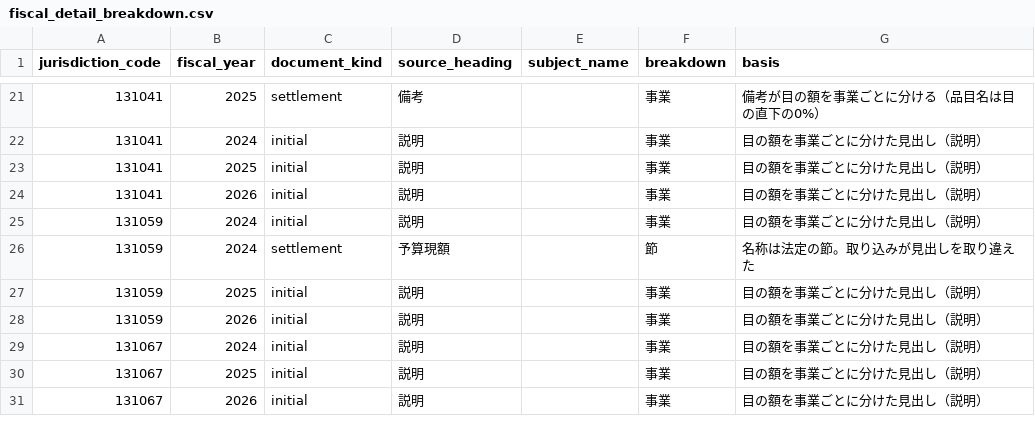
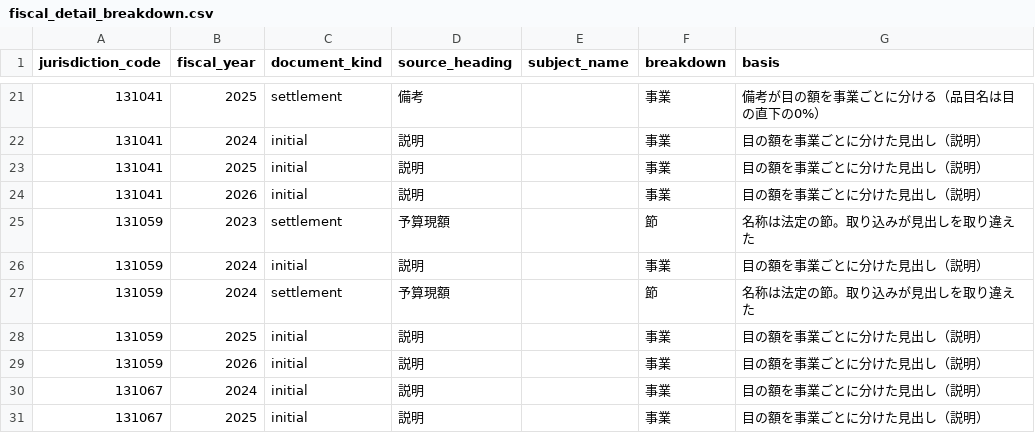
Before and after one commit to fudoki-hensansitu/fudoki, a CSV file: pipeline/dbt/seeds/fiscal/fiscal_detail_breakdown.csv, drawn as a sheet; only a part is shown, gaps mark what is left out; the shorter side is filled out with more unchanged rows; the diff names each change by its address in the sheet, - before the commit and + after, or states it on an @@ line.

```diff
--- a/pipeline/dbt/seeds/fiscal/fiscal_detail_breakdown.csv
+++ b/pipeline/dbt/seeds/fiscal/fiscal_detail_breakdown.csv
+row 25: 131059 | 2023 | settlement | 予算現額 |  | 節 | 名称は法定の節。取り込みが見出しを取り違えた
```
Also changed, not shown: 8 other files.
